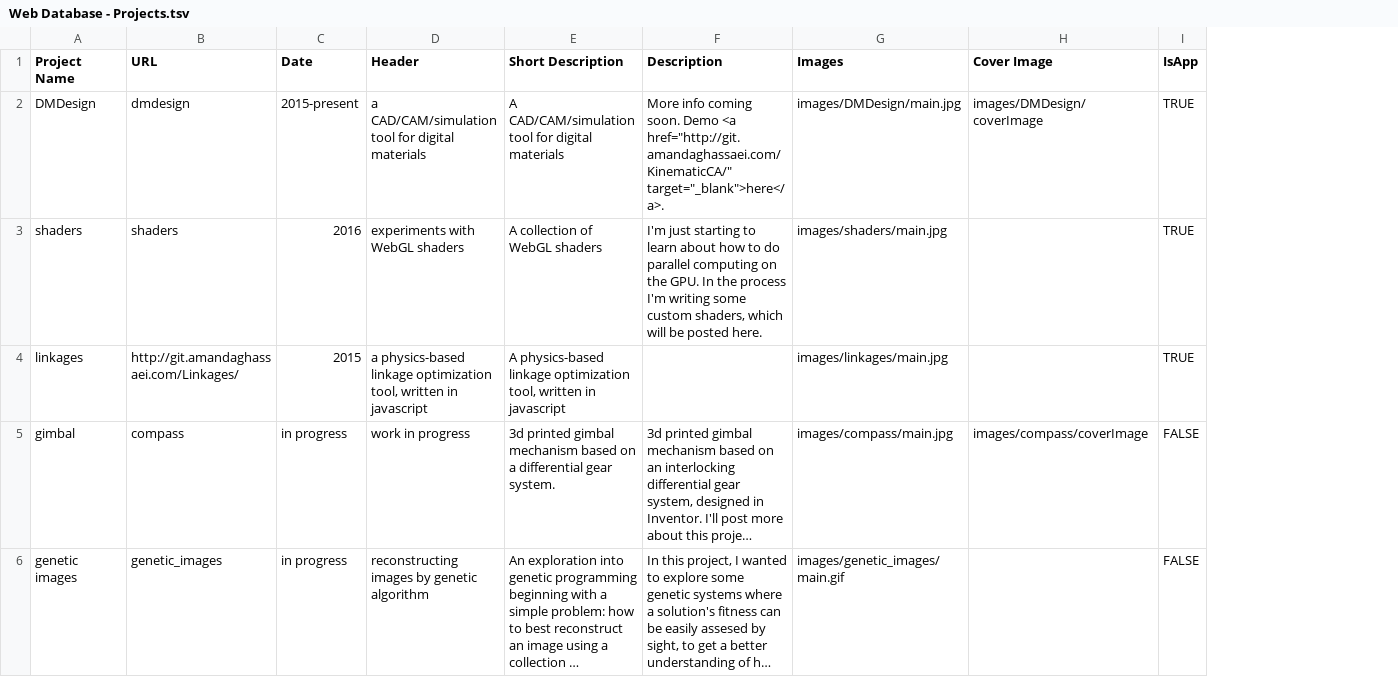
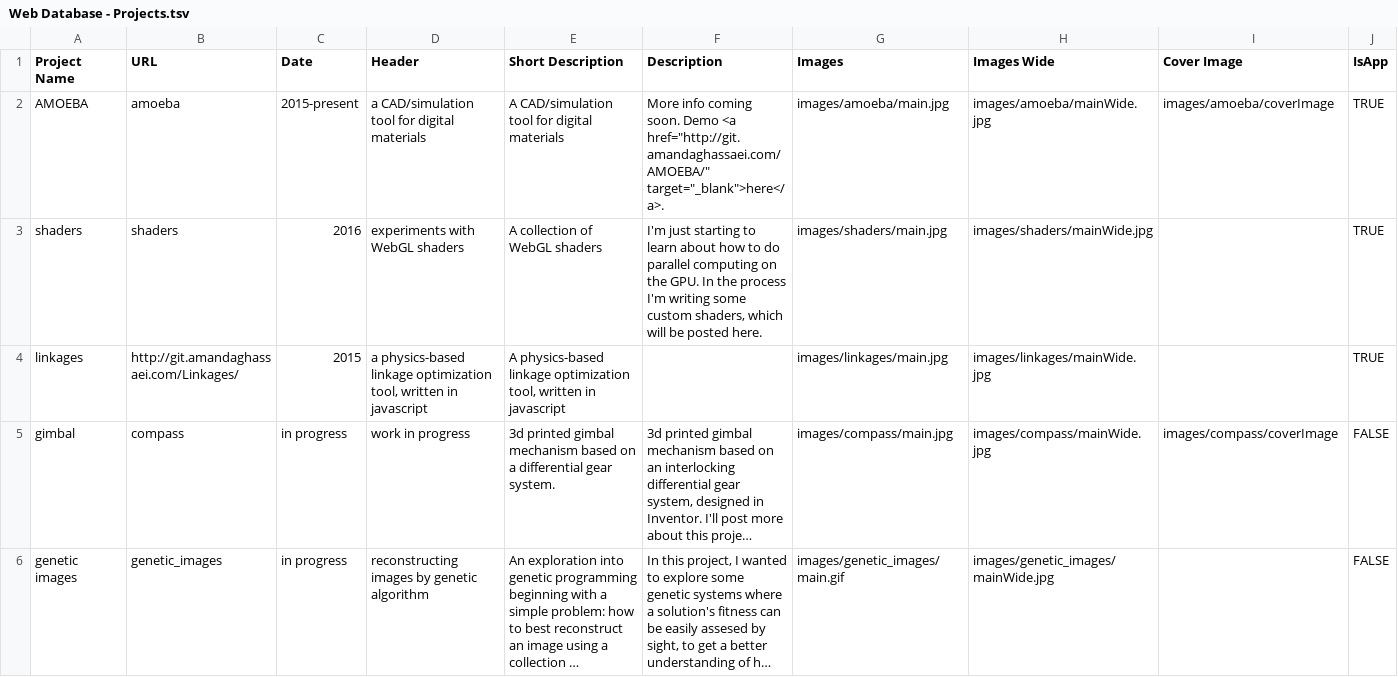
Before and after one commit to amandaghassaei/personal-website, a TSV file: Web Database - Projects.tsv, drawn as a sheet; only a part is shown; long unchanged cells end in …; addresses are those after the commit; the diff names each change by its address in the sheet, - before the commit and + after, or states it on an @@ line.

```diff
--- a/Web Database - Projects.tsv
+++ b/Web Database - Projects.tsv
+column H (Images Wide), rows 2-6: images/amoeba/mainWide.jpg | images/shaders/mainWide.jpg | images/linkages/mainWide.jpg | images/compass/mainWide.jpg | images/genetic_images/mainWide.jpg
-A2 (Project Name): DMDesign
+A2 (Project Name): AMOEBA
-B2 (URL): dmdesign
+B2 (URL): amoeba
-D2 (Header): a CAD/CAM/simulation tool for digital materials
+D2 (Header): a CAD/simulation tool for digital materials
-E2 (Short Description): A CAD/CAM/simulation tool for digital materials
+E2 (Short Description): A CAD/simulation tool for digital materials
-F2 (Description): …Demo <a href="http://git.amandaghassaei.com/KinematicCA/" target="_blank">here</a>.
+F2 (Description): …Demo <a href="http://git.amandaghassaei.com/AMOEBA/" target="_blank">here</a>.
-G2 (Images): images/DMDesign/main.jpg
+G2 (Images): images/amoeba/main.jpg
-I2 (Cover Image): images/DMDesign/coverImage
+I2 (Cover Image): images/amoeba/coverImage
```
Also changed, not shown: Web Database - Project Images.tsv, 3 other files.
